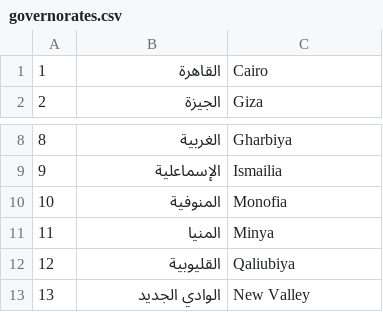
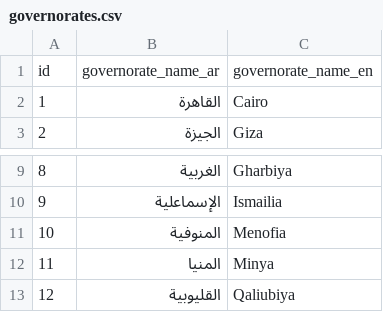
Before and after one commit to Tech-Labs/egypt-governorates-and-cities-db, a CSV file: governorates.csv, drawn as a sheet; only a part is shown, gaps mark what is left out; the shorter side is filled out with more unchanged rows.

```diff
--- a/governorates.csv
+++ b/governorates.csv
@@ -1 +1,2 @@
+"id","governorate_name_ar","governorate_name_en"
 "1","القاهرة","Cairo"
@@ -9,3 +10,3 @@
 "9","الإسماعلية","Ismailia"
-"10","المنوفية","Monofia"
+"10","المنوفية","Menofia"
 "11","المنيا","Minya"
```
Also changed, not shown: cities.csv, 2 other files.
